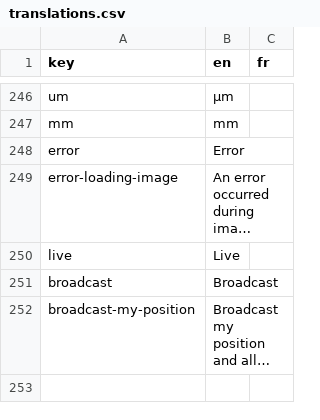
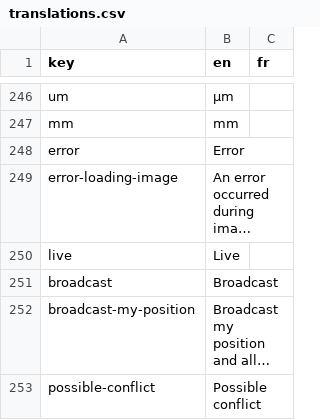
Before and after one commit to cytomine/Cytomine-Web-UI, a CSV file: src/locales/translations.csv, drawn as a sheet; only a part is shown, gaps mark what is left out; long unchanged cells end in …; the diff covers the shown part only; the diff names each change by its address in the sheet, - before the commit and + after, or states it on an @@ line.

Commit message:
Prevent link view and follow user to create conflicts

```diff
--- a/src/locales/translations.csv
+++ b/src/locales/translations.csv
+row 253: possible-conflict | Possible conflict
```
Also changed, not shown: 2 added rows elsewhere in this file, 2 other files.
